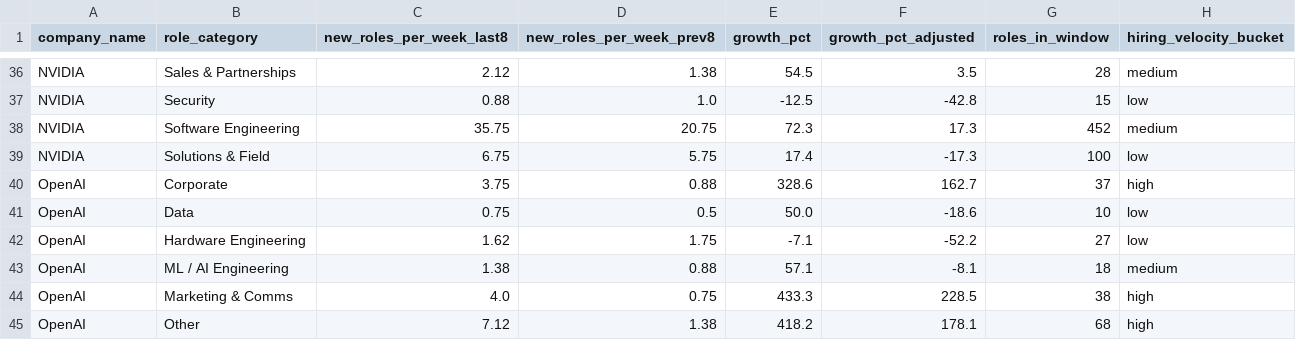
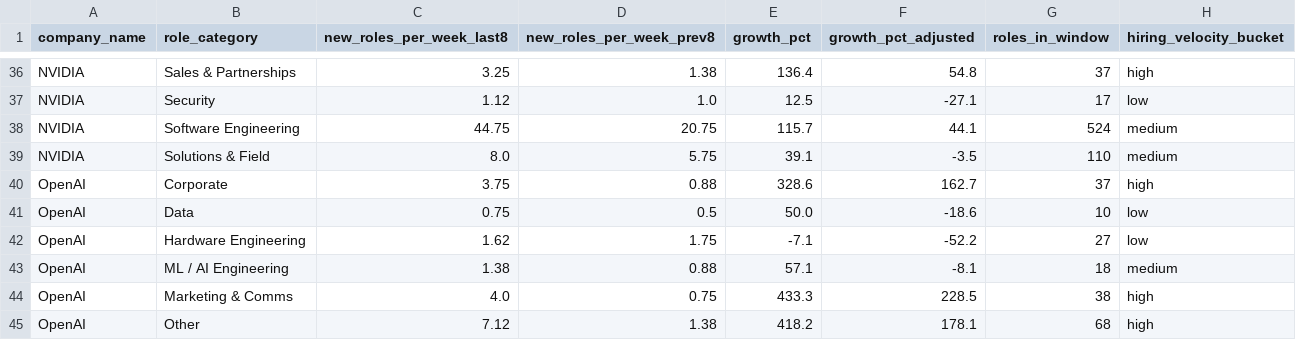
Before and after one commit to abdulhaquemohammed/competitor-demand-prediction, a CSV file: data/processed/role_velocity.csv, drawn as a sheet; only a part is shown, gaps mark what is left out; the diff covers the shown part only; the diff names each change by its address in the sheet, - before the commit and + after, or states it on an @@ line.

```diff
--- a/data/processed/role_velocity.csv
+++ b/data/processed/role_velocity.csv
-C36 (new_roles_per_week_last8): 2.12
+C36 (new_roles_per_week_last8): 3.25
-E36 (growth_pct): 54.5
+E36 (growth_pct): 136.4
-F36 (growth_pct_adjusted): 3.5
+F36 (growth_pct_adjusted): 54.8
-G36 (roles_in_window): 28
+G36 (roles_in_window): 37
-H36 (hiring_velocity_bucket): medium
+H36 (hiring_velocity_bucket): high
-C37 (new_roles_per_week_last8): 0.88
+C37 (new_roles_per_week_last8): 1.12
-E37 (growth_pct): -12.5
+E37 (growth_pct): 12.5
-F37 (growth_pct_adjusted): -42.8
+F37 (growth_pct_adjusted): -27.1
-G37 (roles_in_window): 15
+G37 (roles_in_window): 17
-C38 (new_roles_per_week_last8): 35.75
+C38 (new_roles_per_week_last8): 44.75
-E38 (growth_pct): 72.3
+E38 (growth_pct): 115.7
-F38 (growth_pct_adjusted): 17.3
+F38 (growth_pct_adjusted): 44.1
-G38 (roles_in_window): 452
+G38 (roles_in_window): 524
-C39 (new_roles_per_week_last8): 6.75
+C39 (new_roles_per_week_last8): 8.0
-E39 (growth_pct): 17.4
+E39 (growth_pct): 39.1
-F39 (growth_pct_adjusted): -17.3
+F39 (growth_pct_adjusted): -3.5
-G39 (roles_in_window): 100
+G39 (roles_in_window): 110
-H39 (hiring_velocity_bucket): low
+H39 (hiring_velocity_bucket): medium
```
Also changed, not shown: 32 edited cells elsewhere in this file, data/processed/emerging_skills.csv, data/processed/skill_trends_monthly.csv, 12 other files.
